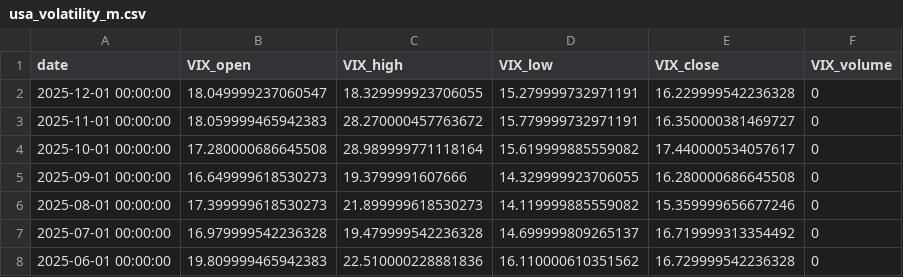
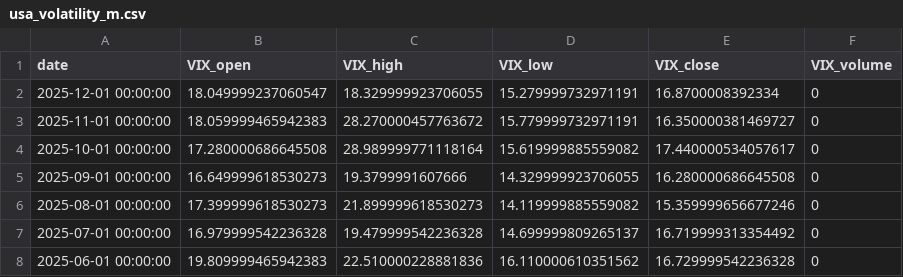
Before and after one commit to rektosaure/financial-data, a CSV file: macro-usa/usa_volatility_m.csv, drawn as a sheet; only a part is shown.

Commit message:
Update dataset 'USA_VOLATILITY_M' (usa_volatility_m.csv)

```diff
--- a/macro-usa/usa_volatility_m.csv
+++ b/macro-usa/usa_volatility_m.csv
@@ -1,3 +1,3 @@
 date,VIX_open,VIX_high,VIX_low,VIX_close,VIX_volume
-2025-12-01 00:00:00,18.049999237060547,18.329999923706055,15.279999732971191,16.229999542236328,0
+2025-12-01 00:00:00,18.049999237060547,18.329999923706055,15.279999732971191,16.8700008392334,0
 2025-11-01 00:00:00,18.059999465942383,28.270000457763672,15.779999732971191,16.350000381469727,0
```
